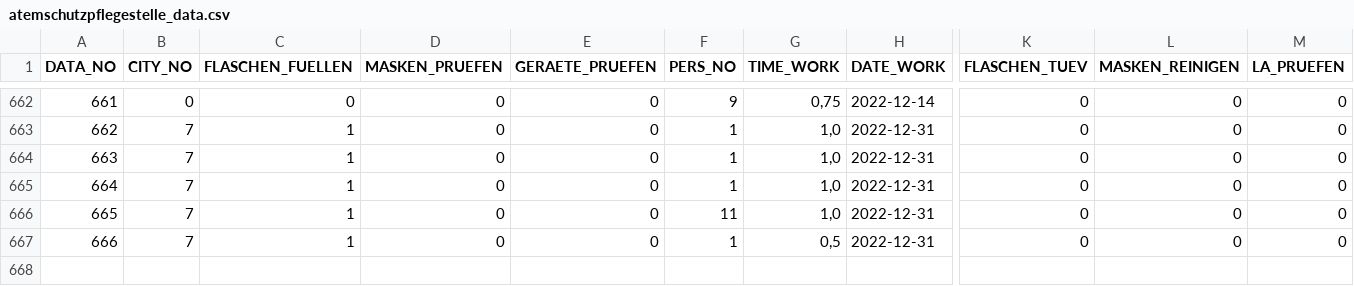
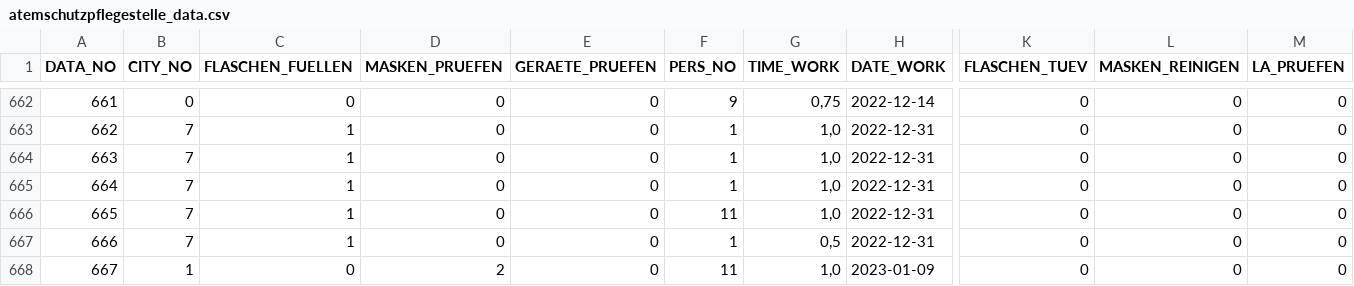
Before and after one commit to MichaelBehringer/AtemschutzDataBackup, a CSV file: atemschutzpflegestelle_data.csv, drawn as a sheet; only a part is shown, gaps mark what is left out; rows hold the shown columns only; the diff names each change by its address in the sheet, - before the commit and + after, or states it on an @@ line.

```diff
--- a/atemschutzpflegestelle_data.csv
+++ b/atemschutzpflegestelle_data.csv
+row 668: 667 | 1 | 0 | 2 | 0 | 11 | 1,0 | 2023-01-09 | 0 | 0 | 0
```
Also changed, not shown: atemschutzpflegestelle_nr.csv.
